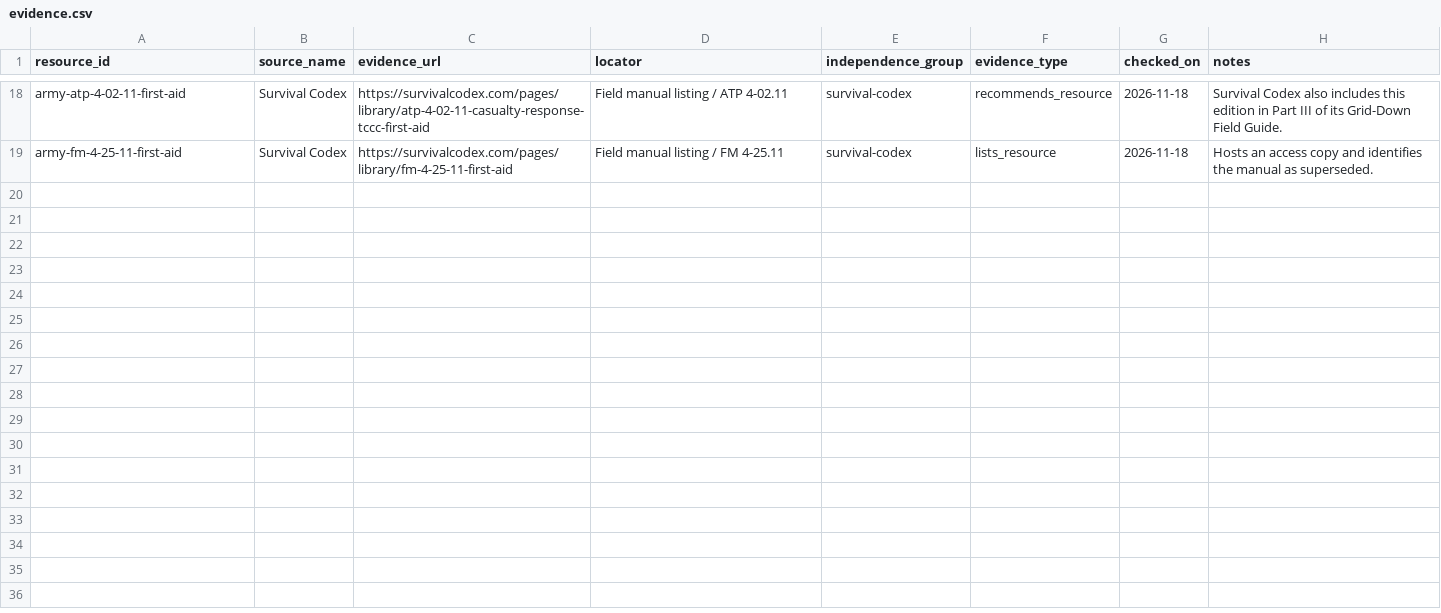
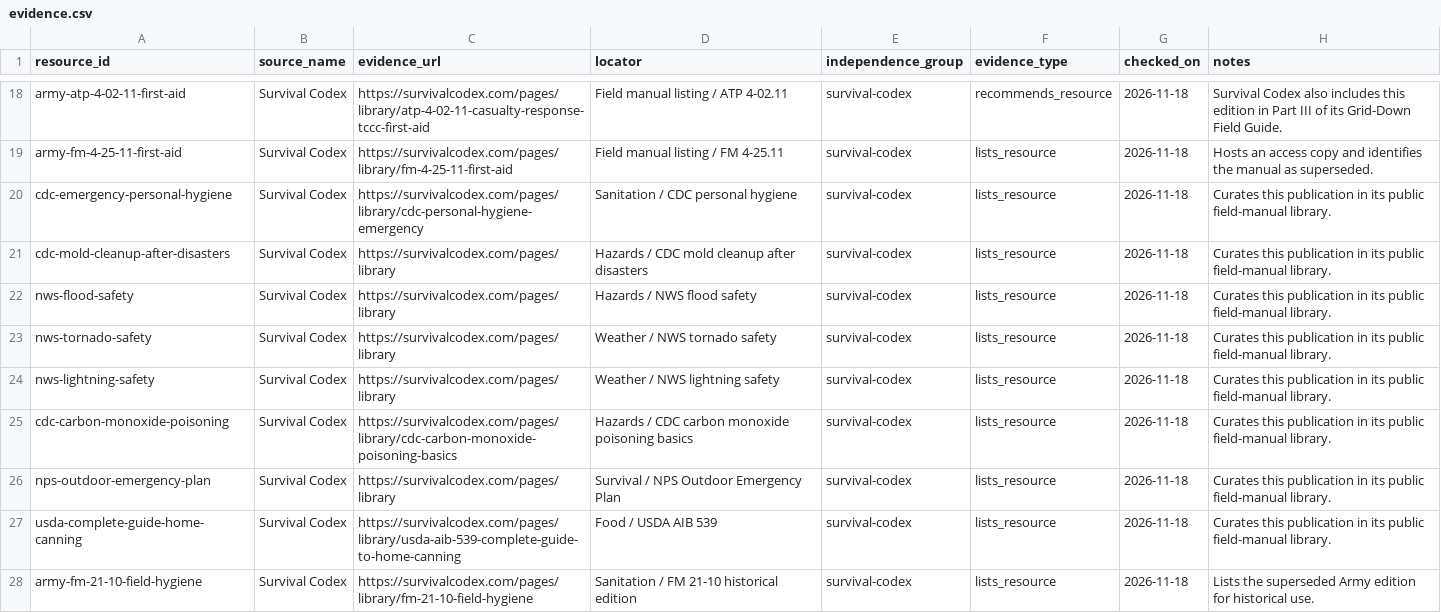
Before and after one commit to A2ThreeD/DisasterReference, a CSV file: catalog/evidence.csv, drawn as a sheet; only a part is shown, gaps mark what is left out.

```diff
--- a/catalog/evidence.csv
+++ b/catalog/evidence.csv
@@ -19 +19,10 @@ army-atp-4-02-11-first-aid,Survival Codex,https://survivalcodex.com/pages/librar
 army-fm-4-25-11-first-aid,Survival Codex,https://survivalcodex.com/pages/library/fm-4-25-11-first-aid,Field manual listing / FM 4-25.11,survival-codex,lists_resource,2026-11-18,Hosts an access copy and identifies the manual as superseded.
+cdc-emergency-personal-hygiene,Survival Codex,https://survivalcodex.com/pages/library/cdc-personal-hygiene-emergency,Sanitation / CDC personal hygiene,survival-codex,lists_resource,2026-11-18,Curates this publication in its public field-manual library.
+cdc-mold-cleanup-after-disasters,Survival Codex,https://survivalcodex.com/pages/library,Hazards / CDC mold cleanup after disasters,survival-codex,lists_resource,2026-11-18,Curates this publication in its public field-manual library.
+nws-flood-safety,Survival Codex,https://survivalcodex.com/pages/library,Hazards / NWS flood safety,survival-codex,lists_resource,2026-11-18,Curates this publication in its public field-manual library.
+nws-tornado-safety,Survival Codex,https://survivalcodex.com/pages/library,Weather / NWS tornado safety,survival-codex,lists_resource,2026-11-18,Curates this publication in its public field-manual library.
+nws-lightning-safety,Survival Codex,https://survivalcodex.com/pages/library,Weather / NWS lightning safety,survival-codex,lists_resource,2026-11-18,Curates this publication in its public field-manual library.
+cdc-carbon-monoxide-poisoning,Survival Codex,https://survivalcodex.com/pages/library/cdc-carbon-monoxide-poisoning-basics,Hazards / CDC carbon monoxide poisoning basics,survival-codex,lists_resource,2026-11-18,Curates this publication in its public field-manual library.
+nps-outdoor-emergency-plan,Survival Codex,https://survivalcodex.com/pages/library,Survival / NPS Outdoor Emergency Plan,survival-codex,lists_resource,2026-11-18,Curates this publication in its public field-manual library.
+usda-complete-guide-home-canning,Survival Codex,https://survivalcodex.com/pages/library/usda-aib-539-complete-guide-to-home-canning,Food / USDA AIB 539,survival-codex,lists_resource,2026-11-18,Curates this publication in its public field-manual library.
+army-fm-21-10-field-hygiene,Survival Codex,https://survivalcodex.com/pages/library/fm-21-10-field-hygiene,Sanitation / FM 21-10 historical edition,survival-codex,lists_resource,2026-11-18,Lists the superseded Army edition for historical use.
```
Also changed, not shown: catalog/recommended.csv, catalog/resources.csv, 2 other files.
